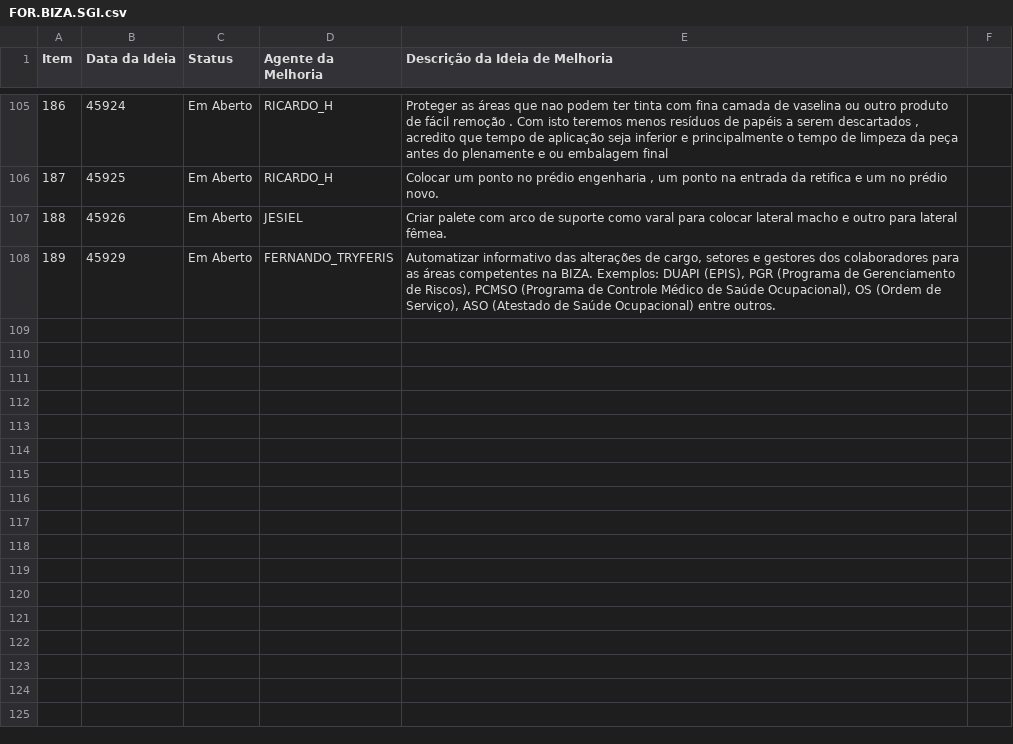
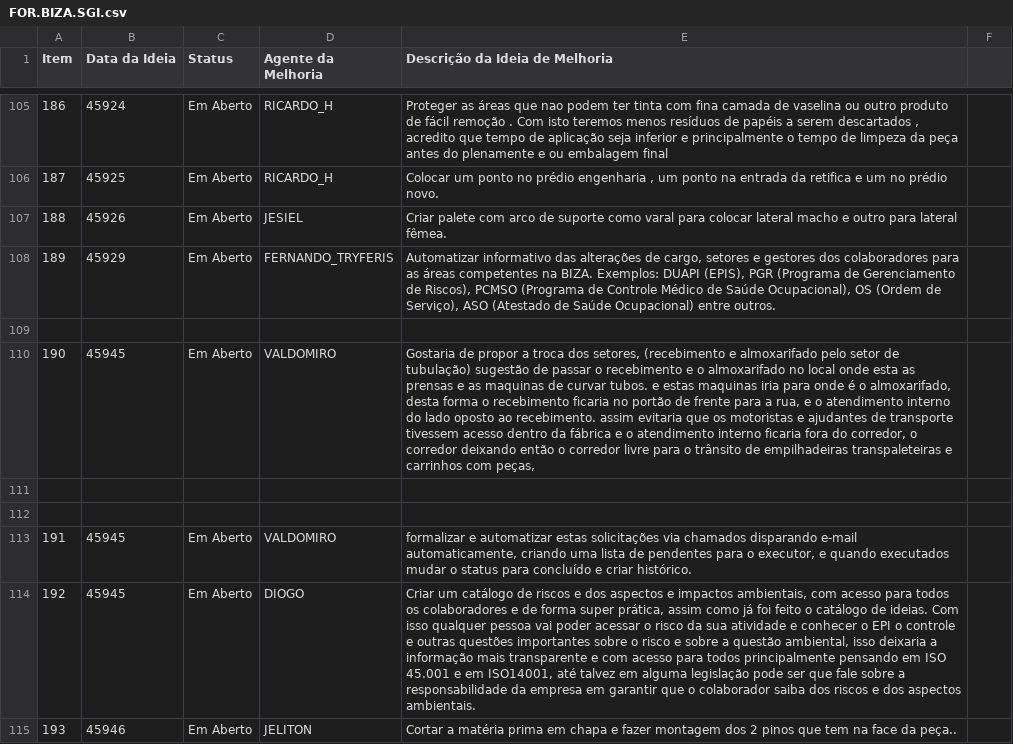
Before and after one commit to Dodoccb/Catalogo-BIZA, a CSV file: FOR.BIZA.SGI.csv, drawn as a sheet; only a part is shown, gaps mark what is left out; the diff names each change by its address in the sheet, - before the commit and + after, or states it on an @@ line.

```diff
--- a/FOR.BIZA.SGI.csv
+++ b/FOR.BIZA.SGI.csv
+row 109: (empty)
+row 110: 190 | 45945 | Em Aberto | VALDOMIRO | Gostaria de propor a troca dos setores, (recebimento e almoxarifado pelo setor de tubulação) sugestão de passar o recebimento e o almoxarifado no local onde esta as prensas e as maquinas de curvar tubos. e estas maquinas iria para onde é o almoxarifado, desta forma o recebimento ficaria no portão de frente para a rua, e o atendimento interno do lado oposto ao recebimento. assim evitaria que os motoristas e ajudantes de transporte tivessem acesso dentro da fábrica e o atendimento interno ficaria fora do corredor, o corredor deixando então o corredor livre para o trânsito de empilhadeiras transpaleteiras e carrinhos com peças,
+row 111: (empty)
+row 112: (empty)
+row 113: 191 | 45945 | Em Aberto | VALDOMIRO | formalizar e automatizar estas solicitações via chamados disparando e-mail automaticamente, criando uma lista de pendentes para o executor, e quando executados mudar o status para concluído e criar histórico.
+row 114: 192 | 45945 | Em Aberto | DIOGO | Criar um catálogo de riscos e dos aspectos e impactos ambientais, com acesso para todos os colaboradores e de forma super prática, assim como já foi feito o catálogo de ideias. Com isso qualquer pessoa vai poder acessar o risco da sua atividade e conhecer o EPI o controle e outras questões importantes sobre o risco e sobre a questão ambiental, isso deixaria a informação mais transparente e com acesso para todos principalmente pensando em ISO 45.001 e em ISO14001, até talvez em alguma legislação pode ser que fale sobre a responsabilidade da empresa em garantir que o colaborador saiba dos riscos e dos aspectos ambientais.
+row 115: 193 | 45946 | Em Aberto | JELITON | Cortar a matéria prima em chapa e fazer montagem dos 2 pinos que tem na face da peça..
```
